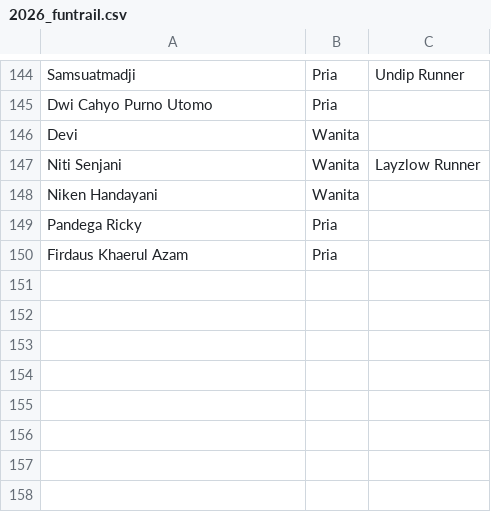
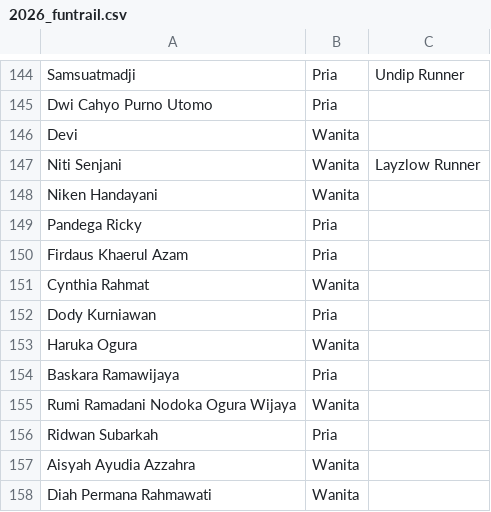
Before and after one commit to smgmountainrace/listpeserta, a CSV file: 2026_funtrail.csv, drawn as a sheet; only a part is shown, gaps mark what is left out; the diff names each change by its address in the sheet, - before the commit and + after, or states it on an @@ line.

Commit message:
Update 2026_funtrail.csv

```diff
--- a/2026_funtrail.csv
+++ b/2026_funtrail.csv
+row 151: Cynthia Rahmat | Wanita
+row 152: Dody Kurniawan | Pria
+row 153: Haruka Ogura | Wanita
+row 154: Baskara Ramawijaya | Pria
+row 155: Rumi Ramadani Nodoka Ogura Wijaya | Wanita
+row 156: Ridwan Subarkah | Pria
+row 157: Aisyah Ayudia Azzahra | Wanita
+row 158: Diah Permana Rahmawati | Wanita
```
